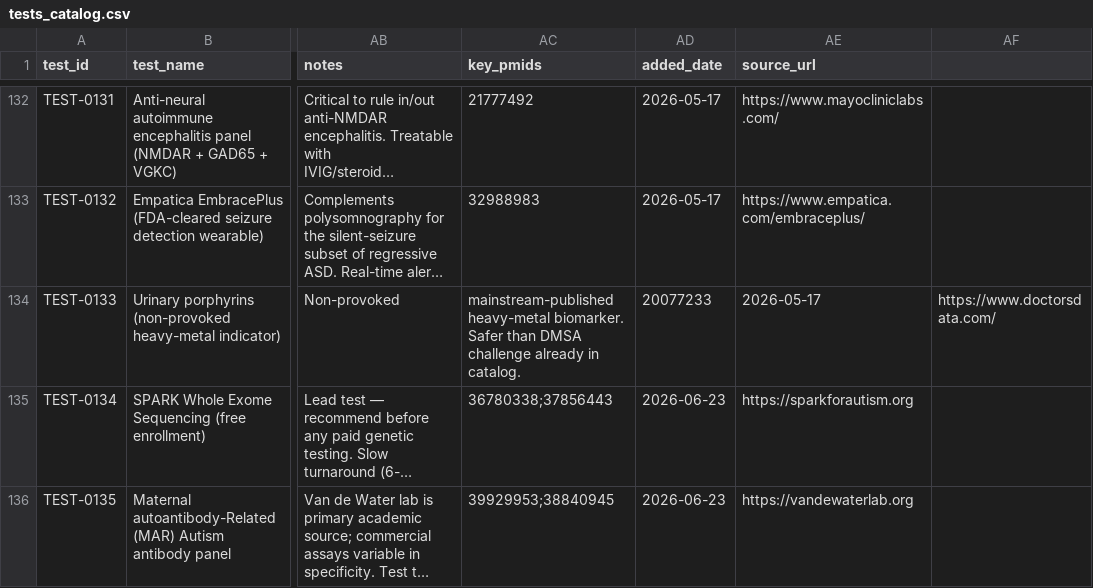
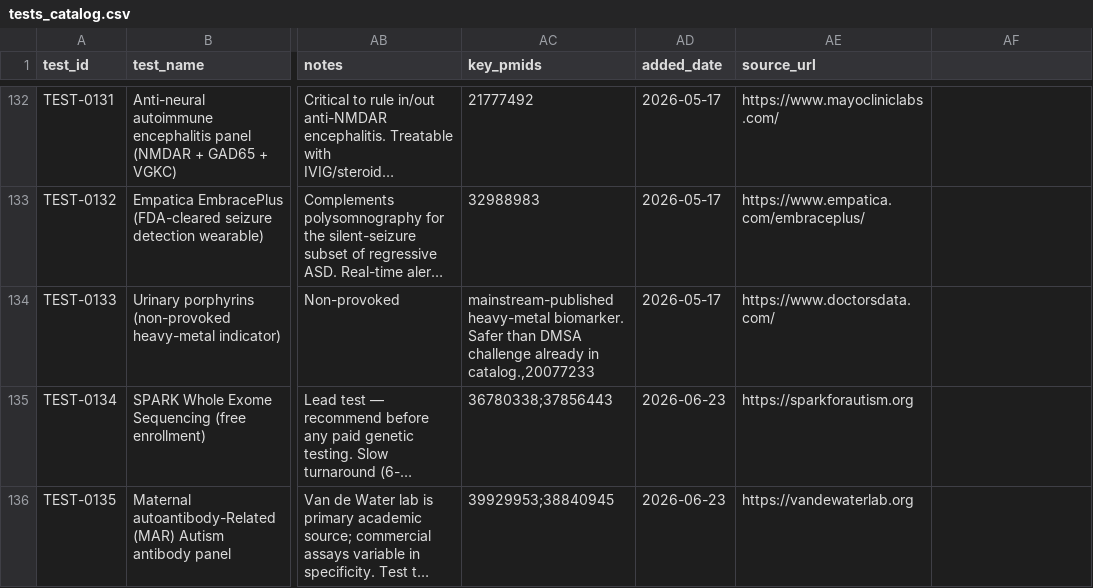
Before and after one commit to fluffybear1016/causes-atlas-autism, a CSV file: v2.0_scored/tests_catalog.csv, drawn as a sheet; only a part is shown, gaps mark what is left out; long unchanged cells end in …; the diff names each change by its address in the sheet, - before the commit and + after, or states it on an @@ line.

Commit message:
fix: pipeline promotion preserves non-scored side tables; repair 3 CSV quoting bugs
apply_patches_and_score.py:308 was doing `rmtree(SRC); copytree(SCORED, SRC)` on
promotion, wholesale-replacing v2.0_scored/ with v2.0.1_scored/. But the scoring
engine only writes ~22 scored entity + edge tables, so every promotion was
deleting ~20 canonical side tables that the engine doesn't touch:

  biomarkers.csv, tests_catalog.csv, billing_codes.csv,
  field_outcomes.csv (CLAUDE.md-firewalled),
  intervention_formulations[_scored].csv,
  iatrogenic_exposure_priors.csv, baseline_phenotype_prevalence.csv,
  pgx_drug_gene_table.csv, physiological_state_normalization_table.csv,
  protocols.csv, rare_syndrome_screening_gate.csv,
  genes_phase0_additions.csv, genetic_id_aliases.csv, calibration.txt,
  biomarker_{hypothesis,intervention,mechanism,phenotype}_edges.csv

This caused n_bio=0 and n_test=0 in the most recent regenerated graph and was
about to land on main. Switched to a per-file copy that overwrites scored
tables and preserves side tables.

Also repaired three pre-existing CSV quoting bugs that had been crashing the
scoring engine (Expected 16 fields in line 3, saw 17) and prevented any
end-to-end loop run from completing:

  - v2.0_scored/billing_codes.csv BIL-0002: unescaped comma in
    "trio sequencing (proband+parents, 81416 x2)" comments field
  - v2.0_scored/tests_catalog.csv TEST-0114: trailing empty 32nd cell
  - v2.0_scored/tests_catalog.csv TEST-0133: unescaped comma in
    "Non-provoked, mainstream-published heavy-metal biomarker..." field

After this commit, both CSVs read cleanly through pandas (33×16 and 135×31).
The next autonomous_loop run will complete scoring AND promote without
destroying the substrate.

```diff
--- a/v2.0_scored/tests_catalog.csv
+++ b/v2.0_scored/tests_catalog.csv
-AC134 (key_pmids): …already in catalog.
+AC134 (key_pmids): …already in catalog.,20077233
-AD134 (added_date): 20077233
+AD134 (added_date): 2026-05-17
-AE134 (source_url): 2026-05-17
+AE134 (source_url): https://www.doctorsdata.com/
-AF134: https://www.doctorsdata.com/
+AF134: (empty)
```
Also changed, not shown: v2.0_scored/billing_codes.csv, 1 other file.
